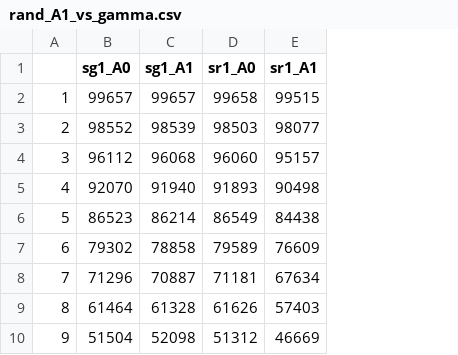
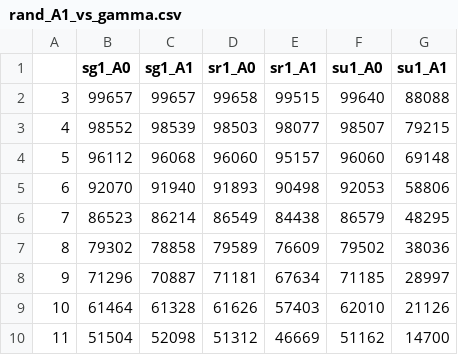
Before and after one commit to bradduthie/RandomMatrixStability, a CSV file: notebook/sim_results/rand_A1_vs_gamma.csv, drawn as a sheet; only a part is shown; the diff names each change by its address in the sheet, - before the commit and + after, or states it on an @@ line.

Commit message:
Show that multiplying a runif doesn't help stability either -- the unique affect of gamma is genuine. More work now needed on proving how this XA where X affects correlation among A_ij and A_ji elements

```diff
--- a/notebook/sim_results/rand_A1_vs_gamma.csv
+++ b/notebook/sim_results/rand_A1_vs_gamma.csv
+column F (su1_A0), rows 2-10: 99640 | 98507 | 96060 | 92053 | 86579 | 79502 | 71185 | 62010 | 51162
+column G (su1_A1), rows 2-10: 88088 | 79215 | 69148 | 58806 | 48295 | 38036 | 28997 | 21126 | 14700
@@ column A renumbered from row 2 down @@
```
Also changed, not shown: 1 other file.
